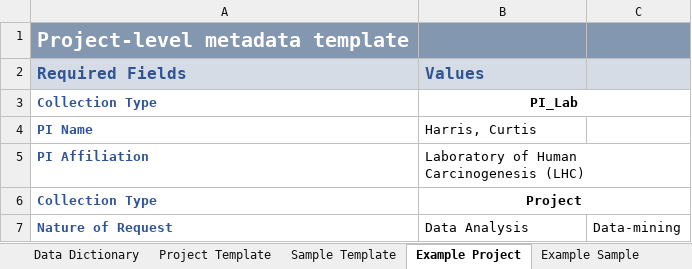
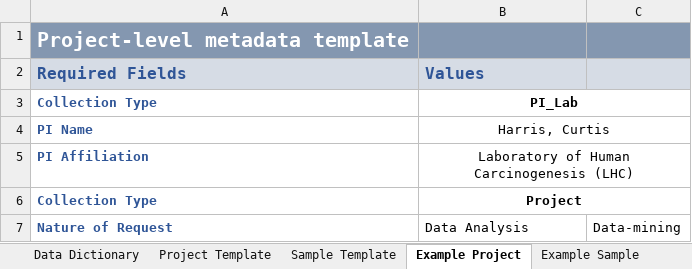
Before and after one commit to skchronicles/pyrkit, an Excel workbook: data/experiment_metadata.xlsx, sheet Example Project, drawn as a sheet; only a part is shown; values as stored, in another font and other column widths than the file's, no borders; the diff names each change by its address in the sheet, - before the commit and + after, or states it on an @@ line.

Commit message:
Adding data catalogue parser and merging PI cells in template spreadsheet

```diff
--- a/data/experiment_metadata.xlsx (sheet Example Project)
+++ b/data/experiment_metadata.xlsx (sheet Example Project)
-B4:B5 alignment: left
+B4:B5 alignment: center
+B4:C4 merged
+B5:C5 merged
```
Also changed, not shown: 1 other file.
